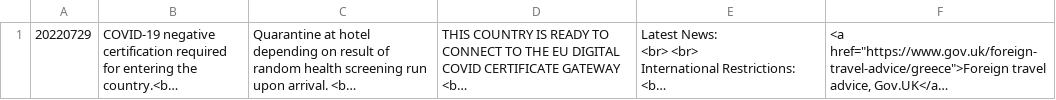
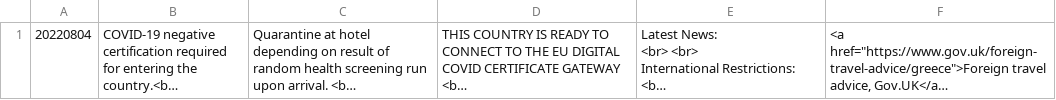
Before and after one commit to covid19travel/covid19travel.github.io, a CSV file: csv/GRC.csv, drawn as a sheet; long unchanged cells end in …; the diff names each change by its address in the sheet, - before the commit and + after, or states it on an @@ line.

```diff
--- a/csv/GRC.csv
+++ b/csv/GRC.csv
-A1: 20220729
+A1: 20220804
```
Also changed, not shown: csv/IRL.csv, csv/ITA.csv, 5 other files.
